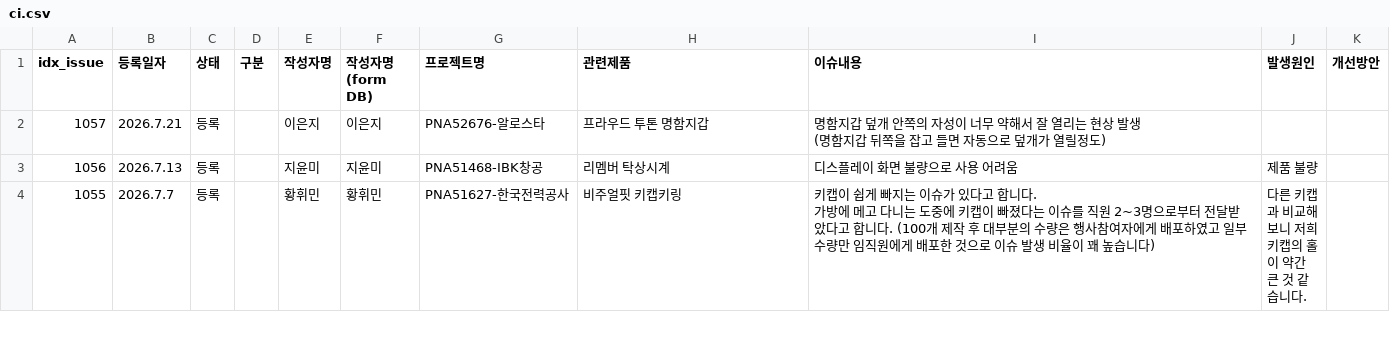
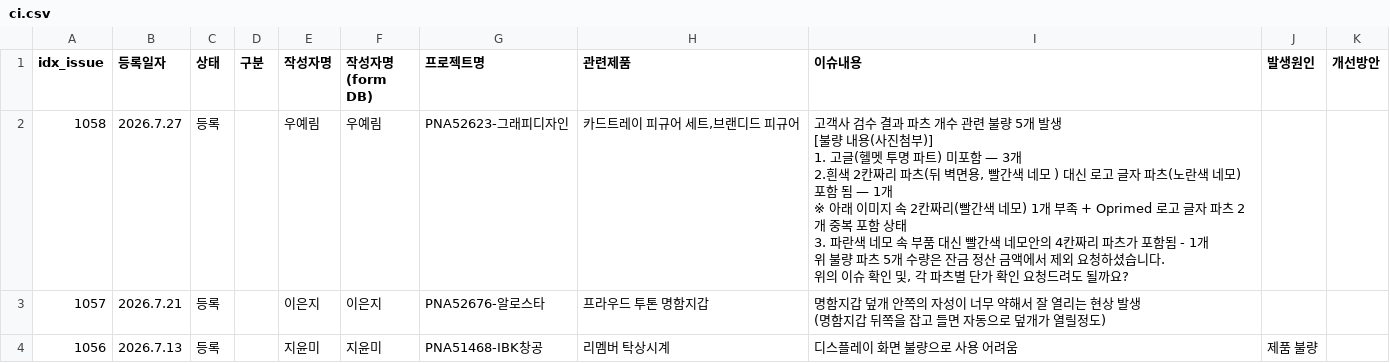
Before and after one commit to nanyounglee/SCMDASHBOARD, a CSV file: CSV/ci.csv, drawn as a sheet; only a part is shown; the shorter side is filled out with more unchanged rows.

Commit message:
Add files via upload

```diff
--- a/CSV/ci.csv
+++ b/CSV/ci.csv
@@ -1,2 +1,15 @@
 idx_issue,등록일자,상태,구분,작성자명,작성자명(form DB),프로젝트명,관련제품,이슈내용,발생원인,개선방안
+1058,2026.7.27,등록,,우예림,우예림,PNA52623-그래피디자인,"카드트레이 피규어 세트,브랜디드 피규어","고객사 검수 결과 파츠 개수 관련 불량 5개 발생
+
+[불량 내용(사진첨부)]
+
+1. 고글(헬멧 투명 파트) 미포함 — 3개
+
+2.흰색 2칸짜리 파츠(뒤 벽면용, 빨간색 네모 ) 대신 로고 글자 파츠(노란색 네모) 포함 됨 — 1개
+※ 아래 이미지 속 2칸짜리(빨간색 네모) 1개 부족 + Oprimed 로고 글자 파츠 2개 중복 포함 상태
+
+3. 파란색 네모 속 부품 대신 빨간색 네모안의 4칸짜리 파츠가 포함됨 - 1개
+
+위 불량 파츠 5개 수량은 잔금 정산 금액에서 제외 요청하셨습니다.
+위의 이슈 확인 및, 각 파츠별 단가 확인 요청드려도 될까요?",,
 1057,2026.7.21,등록,,이은지,이은지,PNA52676-알로스타,프라우드 투톤 명함지갑,"명함지갑 덮개 안쪽의 자성이 너무 약해서 잘 열리는 현상 발생
```
